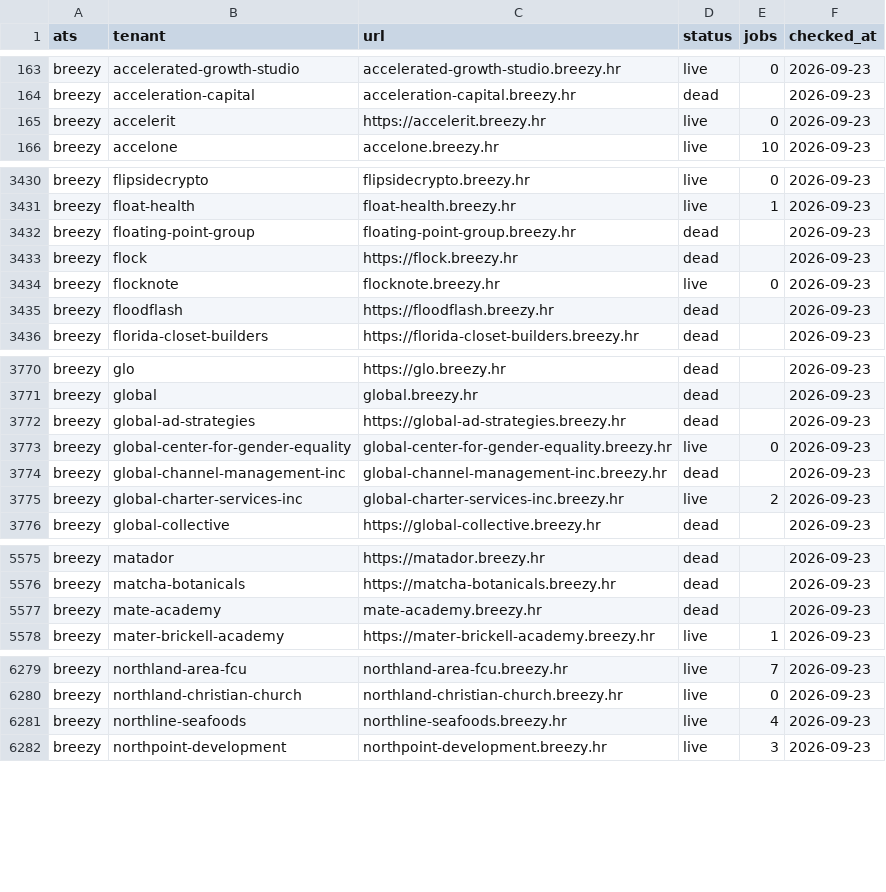
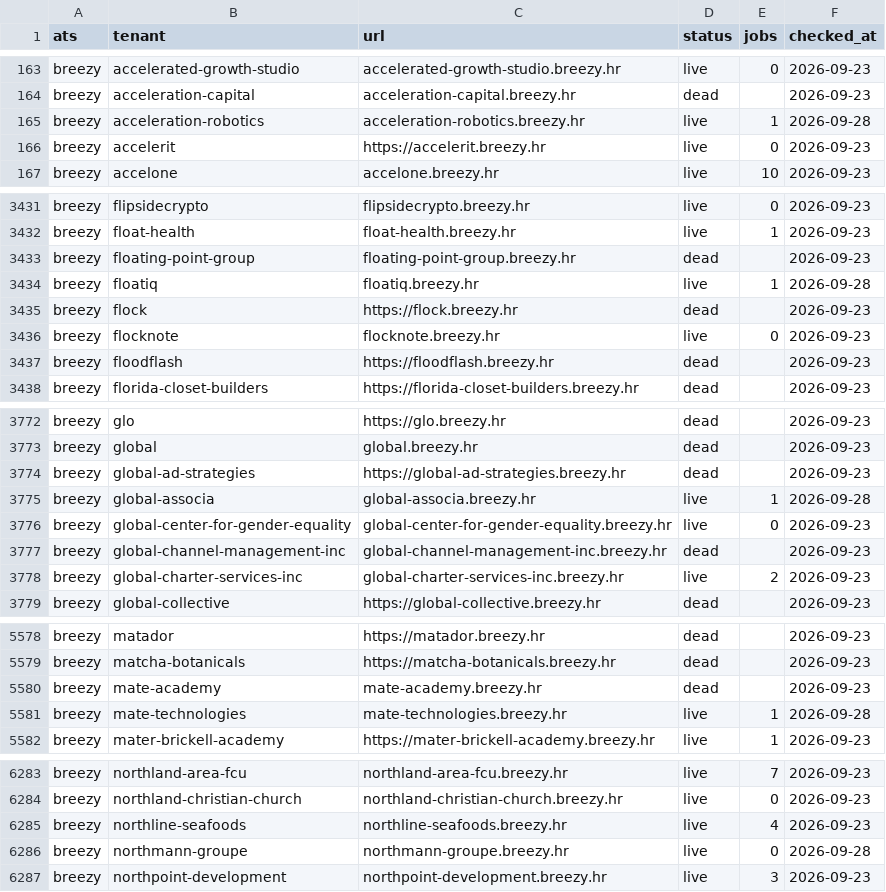
Before and after one commit to sarthakjain004/headstart, a CSV file: data/validate/liveness/breezy.csv, drawn as a sheet; only a part is shown, gaps mark what is left out; the diff covers the shown part only; the diff names each change by its address in the sheet, - before the commit and + after, or states it on an @@ line.

```diff
--- a/data/validate/liveness/breezy.csv
+++ b/data/validate/liveness/breezy.csv
+row 165: breezy | acceleration-robotics | acceleration-robotics.breezy.hr | live | 1 | 2026-09-28
+row 3434: breezy | floatiq | floatiq.breezy.hr | live | 1 | 2026-09-28
+row 3775: breezy | global-associa | global-associa.breezy.hr | live | 1 | 2026-09-28
+row 5581: breezy | mate-technologies | mate-technologies.breezy.hr | live | 1 | 2026-09-28
+row 6286: breezy | northmann-groupe | northmann-groupe.breezy.hr | live | 0 | 2026-09-28
```
Also changed, not shown: 1 added row elsewhere in this file, data/validate/aliases/taleo_enterprise.csv, data/validate/liveness/peoplestrong.csv, 24 other files.
